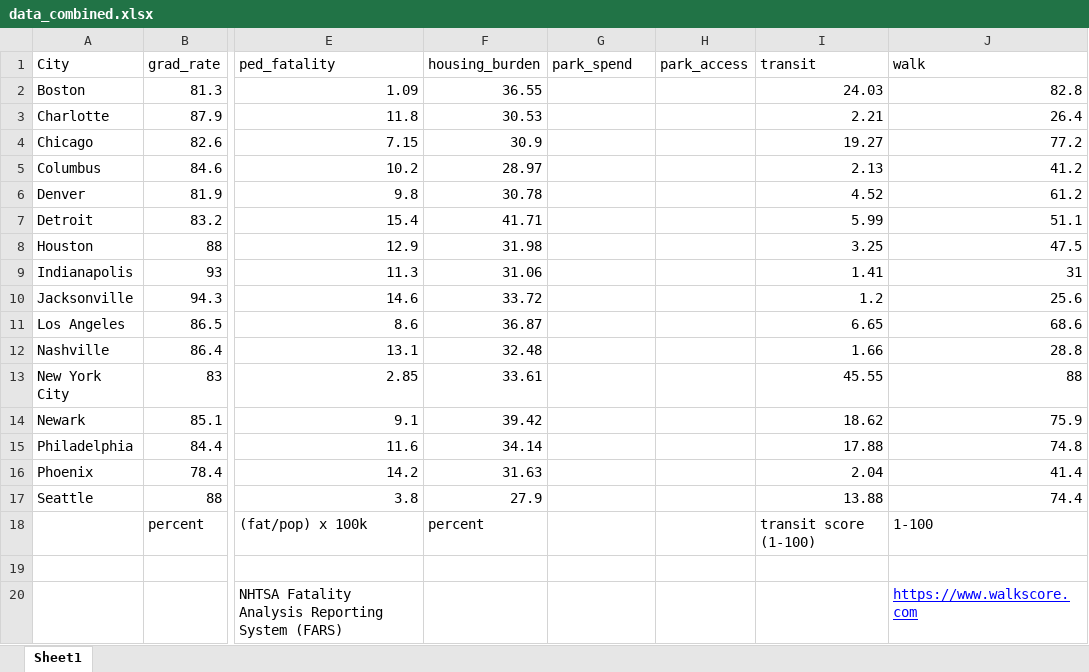
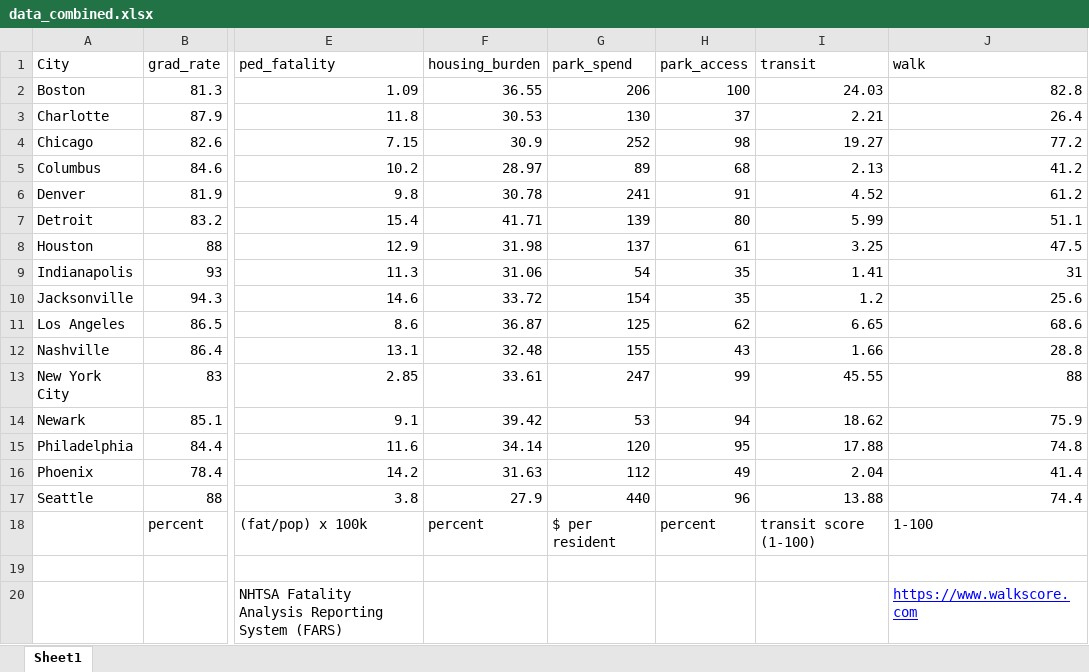
Before and after one commit to everettwhidden/HiMCM-2026, an Excel workbook: data_combined.xlsx, sheet Sheet1, drawn as a sheet; only a part is shown, gaps mark what is left out; values as stored, in another font and other column widths than the file's, no borders; charts and pictures not drawn; the diff names each change by its address in the sheet, - before the commit and + after, or states it on an @@ line.

```diff
--- a/data_combined.xlsx (sheet Sheet1)
+++ b/data_combined.xlsx (sheet Sheet1)
-G2 (park_spend): (empty)
+G2 (park_spend): 206
-H2 (park_access): (empty)
+H2 (park_access): 100
-G3 (park_spend): (empty)
+G3 (park_spend): 130
-H3 (park_access): (empty)
+H3 (park_access): 37
-G4 (park_spend): (empty)
+G4 (park_spend): 252
-H4 (park_access): (empty)
+H4 (park_access): 98
-G5 (park_spend): (empty)
+G5 (park_spend): 89
-H5 (park_access): (empty)
+H5 (park_access): 68
-G6 (park_spend): (empty)
+G6 (park_spend): 241
-H6 (park_access): (empty)
+H6 (park_access): 91
-G7 (park_spend): (empty)
+G7 (park_spend): 139
-H7 (park_access): (empty)
+H7 (park_access): 80
-G8 (park_spend): (empty)
+G8 (park_spend): 137
-H8 (park_access): (empty)
+H8 (park_access): 61
-G9 (park_spend): (empty)
+G9 (park_spend): 54
-H9:H10 (park_access): (empty)
+H9:H10 (park_access): 35
-G10 (park_spend): (empty)
+G10 (park_spend): 154
-G11 (park_spend): (empty)
+G11 (park_spend): 125
-H11 (park_access): (empty)
+H11 (park_access): 62
-G12 (park_spend): (empty)
+G12 (park_spend): 155
-H12 (park_access): (empty)
+H12 (park_access): 43
-G13 (park_spend): (empty)
+G13 (park_spend): 247
-H13 (park_access): (empty)
+H13 (park_access): 99
-G14 (park_spend): (empty)
+G14 (park_spend): 53
-H14 (park_access): (empty)
+H14 (park_access): 94
-G15 (park_spend): (empty)
+G15 (park_spend): 120
-H15 (park_access): (empty)
+H15 (park_access): 95
-G16 (park_spend): (empty)
+G16 (park_spend): 112
-H16 (park_access): (empty)
+H16 (park_access): 49
-G17 (park_spend): (empty)
+G17 (park_spend): 440
-H17 (park_access): (empty)
+H17 (park_access): 96
-G18 (park_spend): (empty)
+G18 (park_spend): $ per resident
-H18 (park_access): (empty)
+H18 (park_access): percent
```
Also changed, not shown: 1 other file.
